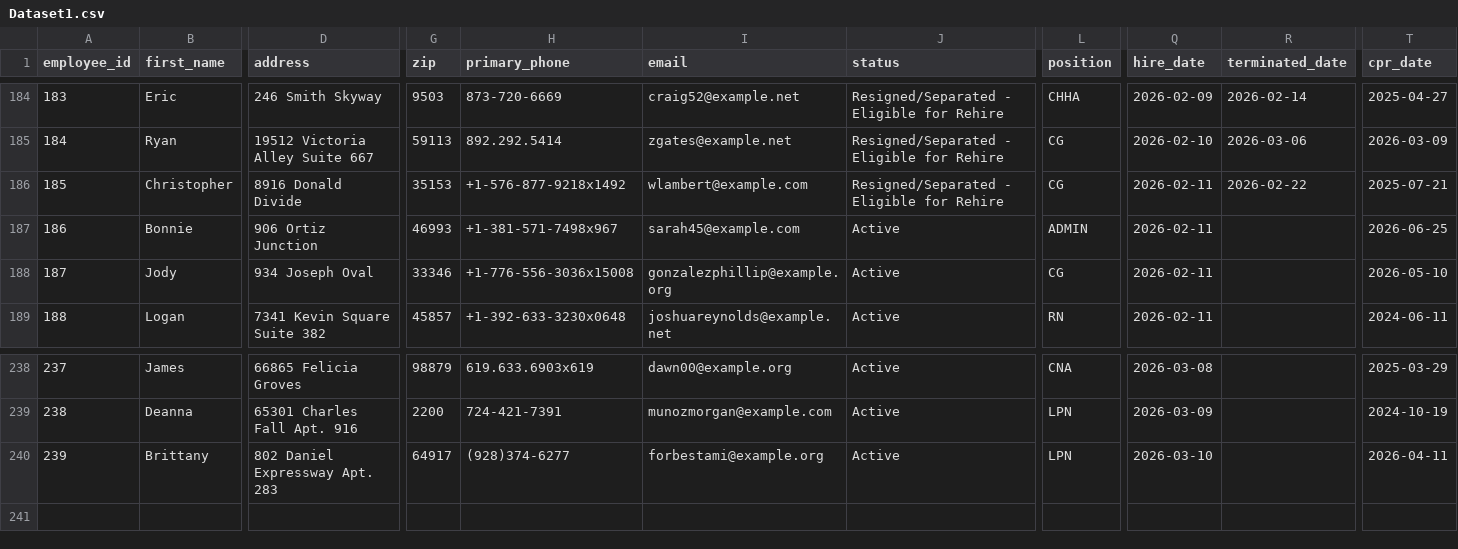
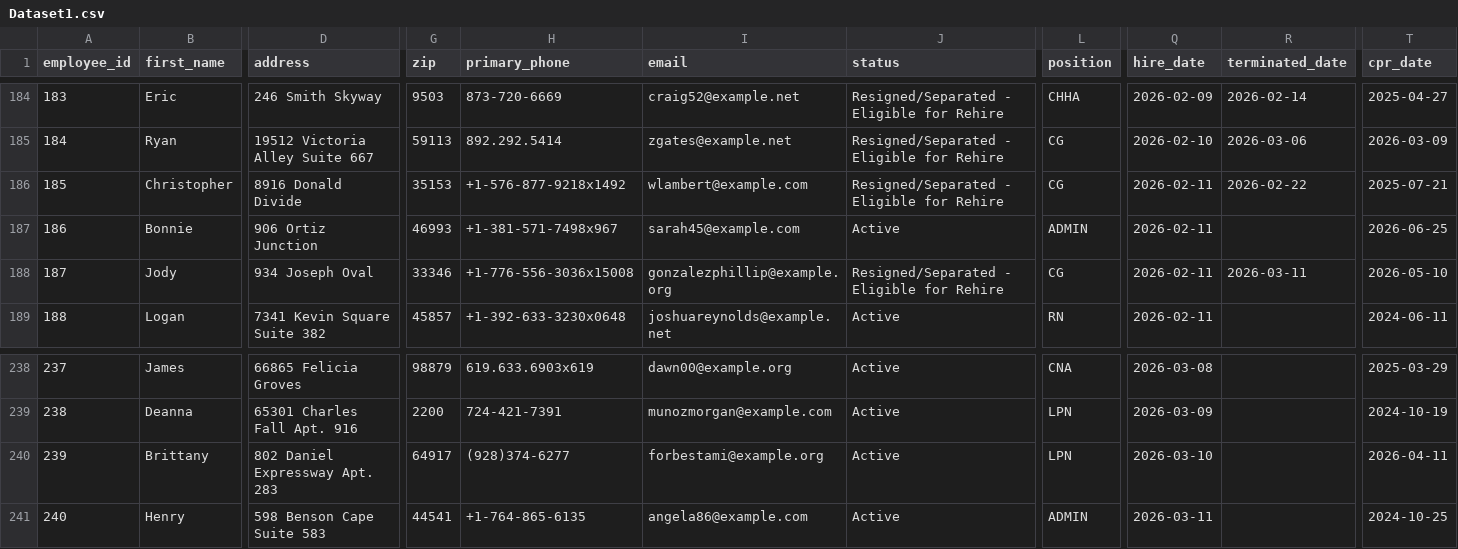
Before and after one commit to uzairnauman/Work_Opportunity_Tax_Credit, a CSV file: Datasets/Dataset1.csv, drawn as a sheet; only a part is shown, gaps mark what is left out; rows hold the shown columns only; the diff names each change by its address in the sheet, - before the commit and + after, or states it on an @@ line.

Commit message:
Automated HR update: Wed Mar 11 06:37:09 UTC 2026

```diff
--- a/Datasets/Dataset1.csv
+++ b/Datasets/Dataset1.csv
-J188 (status): Active
+J188 (status): Resigned/Separated - Eligible for Rehire
-R188 (terminated_date): (empty)
+R188 (terminated_date): 2026-03-11
+row 241: 240 | Henry | 598 Benson Cape Suite 583 | 44541 | +1-764-865-6135 | angela86@example.com | Active | ADMIN | 2026-03-11 |  | 2024-10-25
```
